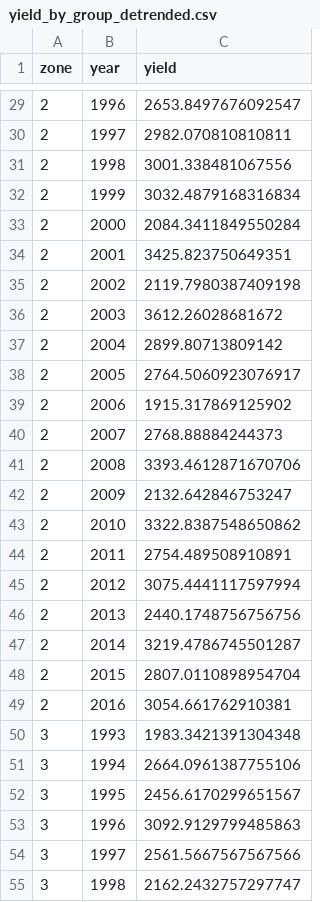
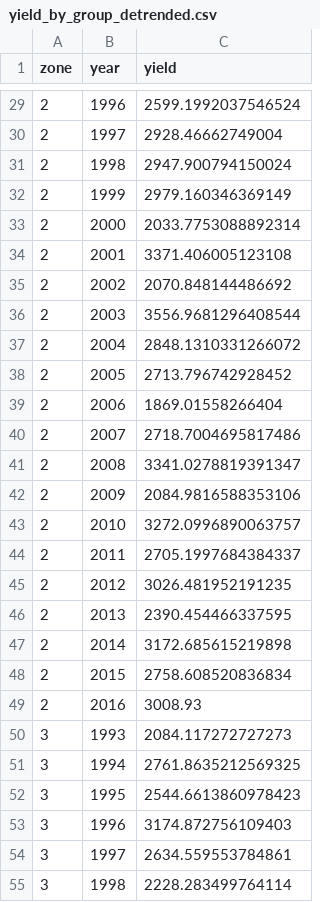
Before and after one commit to mzachow/wheat-yield-forecast-brazil, a CSV file: Data/Wheat/yield_by_group_detrended.csv, drawn as a sheet; only a part is shown, gaps mark what is left out; the diff covers the shown part only.

Commit message:
directly forecast national wheat yield
improved results as we are now forecasting national wheat yield directly without estimating it from the group-level vlaues.

```diff
--- a/Data/Wheat/yield_by_group_detrended.csv
+++ b/Data/Wheat/yield_by_group_detrended.csv
@@ -29,27 +29,27 @@ zone,year,yield
-2,1996,2653.8497676092547
-2,1997,2982.070810810811
-2,1998,3001.338481067556
-2,1999,3032.4879168316834
-2,2000,2084.3411849550284
-2,2001,3425.823750649351
-2,2002,2119.7980387409198
-2,2003,3612.26028681672
-2,2004,2899.80713809142
-2,2005,2764.5060923076917
-2,2006,1915.317869125902
-2,2007,2768.88884244373
-2,2008,3393.4612871670706
-2,2009,2132.642846753247
-2,2010,3322.8387548650862
-2,2011,2754.489508910891
-2,2012,3075.4441117597994
-2,2013,2440.1748756756756
-2,2014,3219.4786745501287
-2,2015,2807.0110898954704
-2,2016,3054.661762910381
-3,1993,1983.3421391304348
-3,1994,2664.0961387755106
-3,1995,2456.6170299651567
-3,1996,3092.9129799485863
-3,1997,2561.5667567567566
-3,1998,2162.2432757297747
+2,1996,2599.1992037546524
+2,1997,2928.46662749004
+2,1998,2947.900794150024
+2,1999,2979.160346369149
+2,2000,2033.7753088892314
+2,2001,3371.406005123108
+2,2002,2070.848144486692
+2,2003,3556.9681296408544
+2,2004,2848.1310331266072
+2,2005,2713.796742928452
+2,2006,1869.01558266404
+2,2007,2718.7004695817486
+2,2008,3341.0278819391347
+2,2009,2084.9816588353106
+2,2010,3272.0996890063757
+2,2011,2705.1997684384337
+2,2012,3026.481952191235
+2,2013,2390.454466337595
+2,2014,3172.685615219898
+2,2015,2758.608520836834
+2,2016,3008.93
+3,1993,2084.117272727273
+3,1994,2761.8635212569325
+3,1995,2544.6613860978423
+3,1996,3174.872756109403
+3,1997,2634.559553784861
+3,1998,2228.283499764114
```
Also changed, not shown: 69 edited cells elsewhere in this file, 13 other files.
